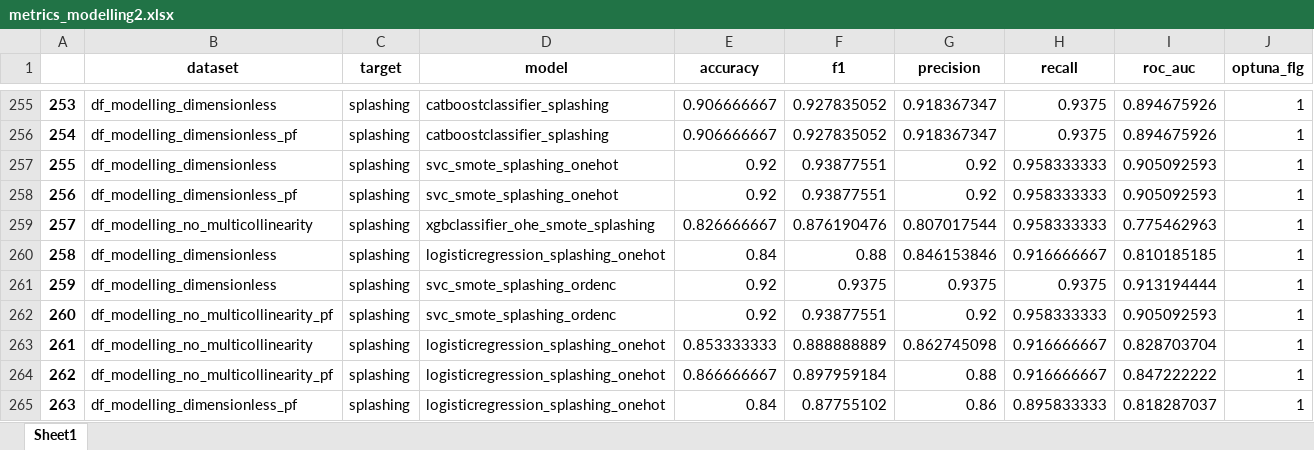
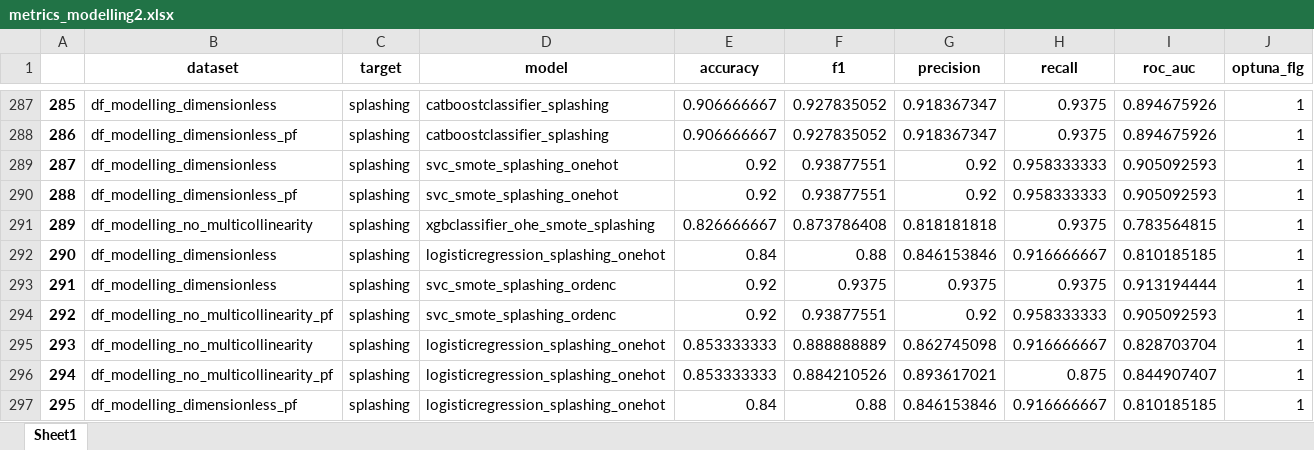
Before and after one commit to mvulf/drop-wall-impact-ml-prediction, an Excel workbook: results/metrics_modelling2.xlsx, sheet Sheet1, drawn as a sheet; only a part is shown, gaps mark what is left out; values as stored, in another font and other column widths than the file's, no borders; addresses are those after the commit; the diff covers the shown part only; the diff names each change by its address in the sheet, - before the commit and + after, or states it on an @@ line.

```diff
--- a/results/metrics_modelling2.xlsx (sheet Sheet1)
+++ b/results/metrics_modelling2.xlsx (sheet Sheet1)
@@ column A renumbered from row 267 down @@
-F291 (f1): 0.876190476
+F291 (f1): 0.873786408
-G291 (precision): 0.807017544
+G291 (precision): 0.818181818
-H291 (recall): 0.958333333
+H291 (recall): 0.9375
-I291 (roc_auc): 0.775462963
+I291 (roc_auc): 0.783564815
-E296 (accuracy): 0.866666667
+E296 (accuracy): 0.853333333
-F296 (f1): 0.897959184
+F296 (f1): 0.884210526
-G296 (precision): 0.88
+G296 (precision): 0.893617021
-H296 (recall): 0.916666667
+H296 (recall): 0.875
-I296 (roc_auc): 0.847222222
+I296 (roc_auc): 0.844907407
-F297 (f1): 0.87755102
+F297 (f1): 0.88
-G297 (precision): 0.86
+G297 (precision): 0.846153846
-H297 (recall): 0.895833333
+H297 (recall): 0.916666667
-I297 (roc_auc): 0.818287037
+I297 (roc_auc): 0.810185185
```
Also changed, not shown: 33 added rows, 1 removed row and 23 edited cells elsewhere in this sheet, 42 other files.
